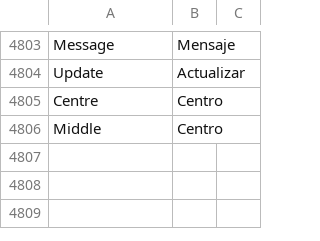
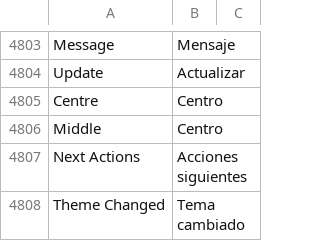
Before and after one commit to fproldan/frappe, a CSV file: frappe/translations/es.csv, drawn as a sheet; only a part is shown, gaps mark what is left out; the diff names each change by its address in the sheet, - before the commit and + after, or states it on an @@ line.

```diff
--- a/frappe/translations/es.csv
+++ b/frappe/translations/es.csv
+row 4807: Next Actions | Acciones siguientes
+row 4808: Theme Changed | Tema cambiado
```
Also changed, not shown: 2 other files.
